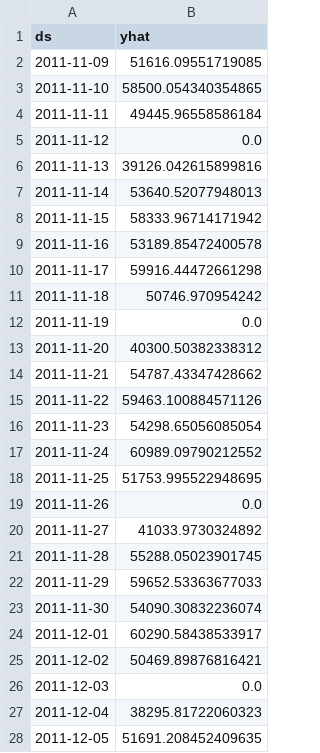
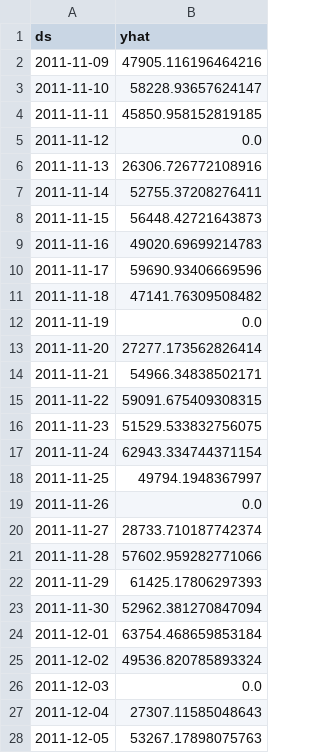
Before and after one commit to kritikaamohan/retailpulse, a CSV file: dashboard_data/final_forecast.csv, drawn as a sheet; only a part is shown; the diff covers the shown part only.

Commit message:
chore: refresh dashboard data with tuned forecast

```diff
--- a/dashboard_data/final_forecast.csv
+++ b/dashboard_data/final_forecast.csv
@@ -1,28 +1,28 @@
 ds,yhat
-2011-11-09,51616.09551719085
-2011-11-10,58500.054340354865
-2011-11-11,49445.96558586184
+2011-11-09,47905.116196464216
+2011-11-10,58228.93657624147
+2011-11-11,45850.958152819185
 2011-11-12,0.0
-2011-11-13,39126.042615899816
-2011-11-14,53640.52077948013
-2011-11-15,58333.96714171942
-2011-11-16,53189.85472400578
-2011-11-17,59916.44472661298
-2011-11-18,50746.970954242
+2011-11-13,26306.726772108916
+2011-11-14,52755.37208276411
+2011-11-15,56448.42721643873
+2011-11-16,49020.69699214783
+2011-11-17,59690.93406669596
+2011-11-18,47141.76309508482
 2011-11-19,0.0
-2011-11-20,40300.50382338312
-2011-11-21,54787.43347428662
-2011-11-22,59463.100884571126
-2011-11-23,54298.65056085054
-2011-11-24,60989.09790212552
-2011-11-25,51753.995522948695
+2011-11-20,27277.173562826414
+2011-11-21,54966.34838502171
+2011-11-22,59091.675409308315
+2011-11-23,51529.533832756075
+2011-11-24,62943.334744371154
+2011-11-25,49794.1948367997
 2011-11-26,0.0
-2011-11-27,41033.9730324892
-2011-11-28,55288.05023901745
-2011-11-29,59652.53363677033
-2011-11-30,54090.30832236074
-2011-12-01,60290.58438533917
-2011-12-02,50469.89876816421
+2011-11-27,28733.710187742374
+2011-11-28,57602.959282771066
+2011-11-29,61425.17806297393
+2011-11-30,52962.381270847094
+2011-12-01,63754.468659853184
+2011-12-02,49536.820785893324
 2011-12-03,0.0
-2011-12-04,38295.81722060323
-2011-12-05,51691.208452409635
+2011-12-04,27307.11585048643
+2011-12-05,53267.17898075763
```
Also changed, not shown: 3 edited cells elsewhere in this file.
